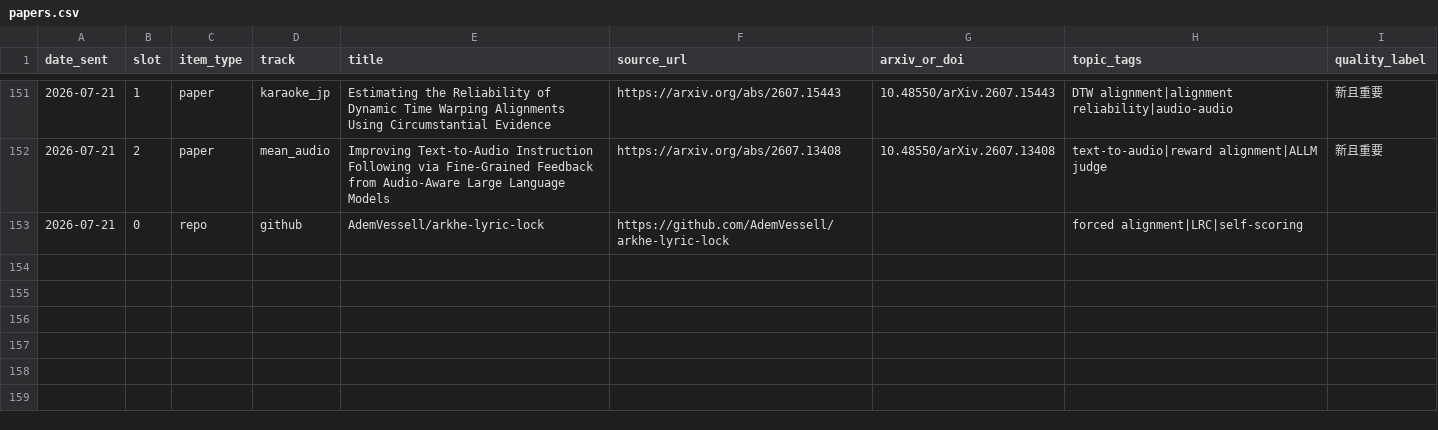
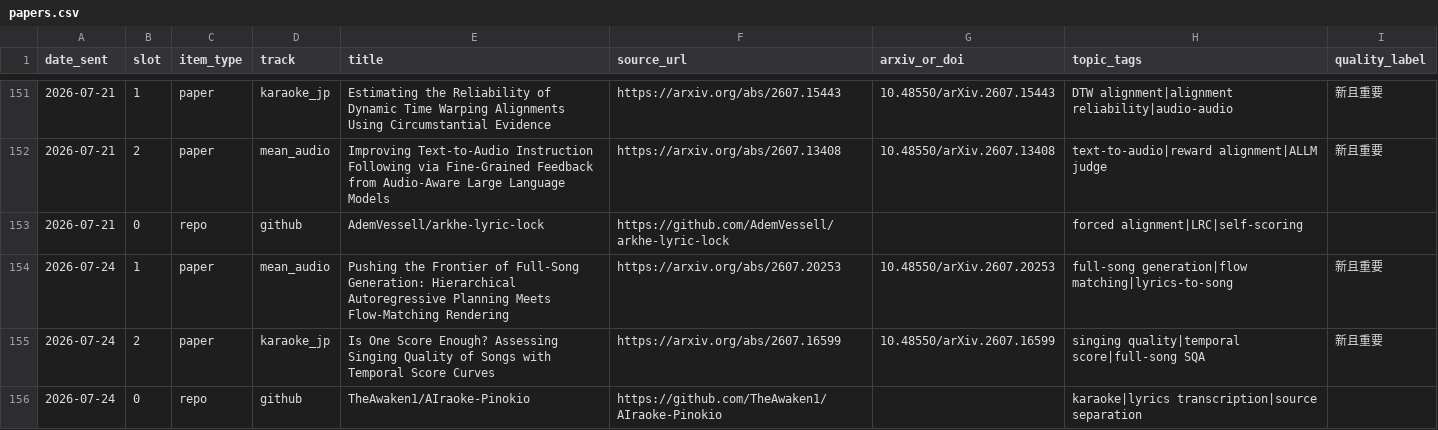
Before and after one commit to Lanternko/mir-paper-digest, a CSV file: data/papers.csv, drawn as a sheet; only a part is shown, gaps mark what is left out.

```diff
--- a/data/papers.csv
+++ b/data/papers.csv
@@ -153 +153,4 @@ date_sent,slot,item_type,track,title,source_url,arxiv_or_doi,topic_tags,quality_
 2026-07-21,0,repo,github,AdemVessell/arkhe-lyric-lock,https://github.com/AdemVessell/arkhe-lyric-lock,,forced alignment|LRC|self-scoring,
+2026-07-24,1,paper,mean_audio,Pushing the Frontier of Full-Song Generation: Hierarchical Autoregressive Planning Meets Flow-Matching Rendering,https://arxiv.org/abs/2607.20253,10.48550/arXiv.2607.20253,full-song generation|flow matching|lyrics-to-song,新且重要
+2026-07-24,2,paper,karaoke_jp,Is One Score Enough? Assessing Singing Quality of Songs with Temporal Score Curves,https://arxiv.org/abs/2607.16599,10.48550/arXiv.2607.16599,singing quality|temporal score|full-song SQA,新且重要
+2026-07-24,0,repo,github,TheAwaken1/AIraoke-Pinokio,https://github.com/TheAwaken1/AIraoke-Pinokio,,karaoke|lyrics transcription|source separation,
```
Also changed, not shown: 3 other files.
